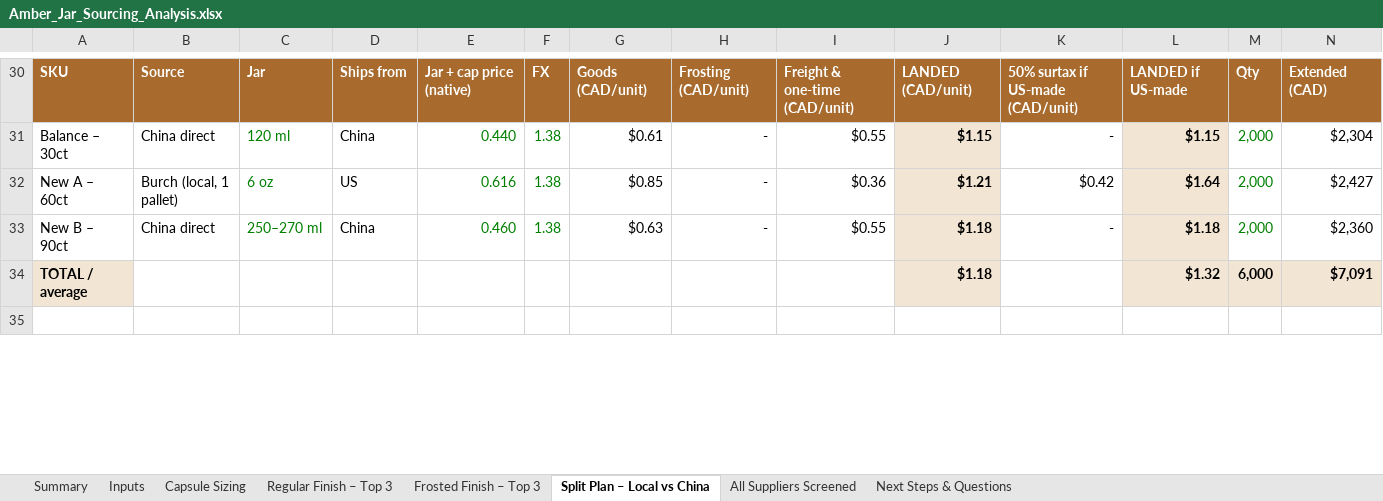
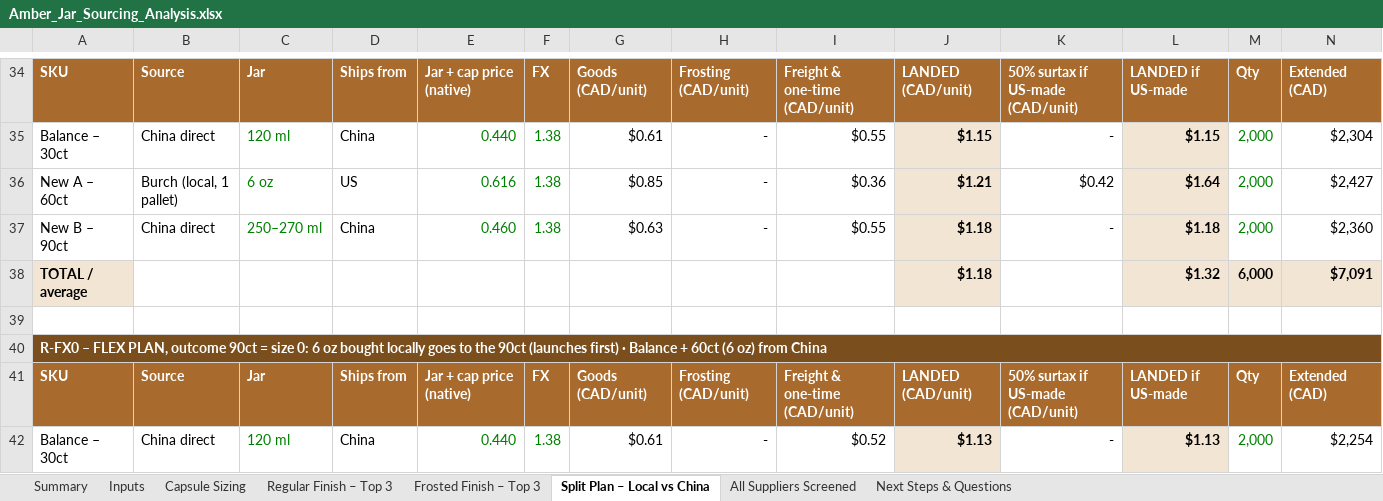
Before and after one commit to rachelkirby55-rgb/cocoon, an Excel workbook: procurement/Amber_Jar_Sourcing_Analysis.xlsx, sheet Split Plan – Local vs China, drawn as a sheet; only a part is shown, gaps mark what is left out; the shorter side is filled out with more unchanged rows; values as stored, in another font and other column widths than the file's, no borders; conditional formats not drawn; rows hold the shown columns only; the diff covers the shown part only; the diff names each change by its address in the sheet, - before the commit and + after, or states it on an @@ line.

```diff
--- a/procurement/Amber_Jar_Sourcing_Analysis.xlsx (sheet Split Plan – Local vs China)
+++ b/procurement/Amber_Jar_Sourcing_Analysis.xlsx (sheet Split Plan – Local vs China)
+row 39: (empty)
+row 40: R-FX0 – FLEX PLAN, outcome 90ct = size 0: 6 oz bought locally goes to the 90ct (launches first) · Balance + 60ct (6 oz) from China
+row 41: SKU | Source | Jar | Ships from | Jar + cap price (native) | FX | Goods (CAD/unit) | Frosting (CAD/unit) | Freight & one-time (CAD/unit) | LANDED (CAD/unit) | 50% surtax if US-made (CAD/unit) | LANDED if US-made | Qty | Extended (CAD)
+row 42: Balance – 30ct | China direct | 120 ml | China | 0.440 | 1.38 | $0.61 | - | $0.52 | $1.13 | - | $1.13 | 2,000 | $2,254
```
Also changed, not shown: 14 added rows, 8 edited cells and cell formats elsewhere in this sheet, sheet Summary, sheet Next Steps & Questions, formulas that keep their value.
